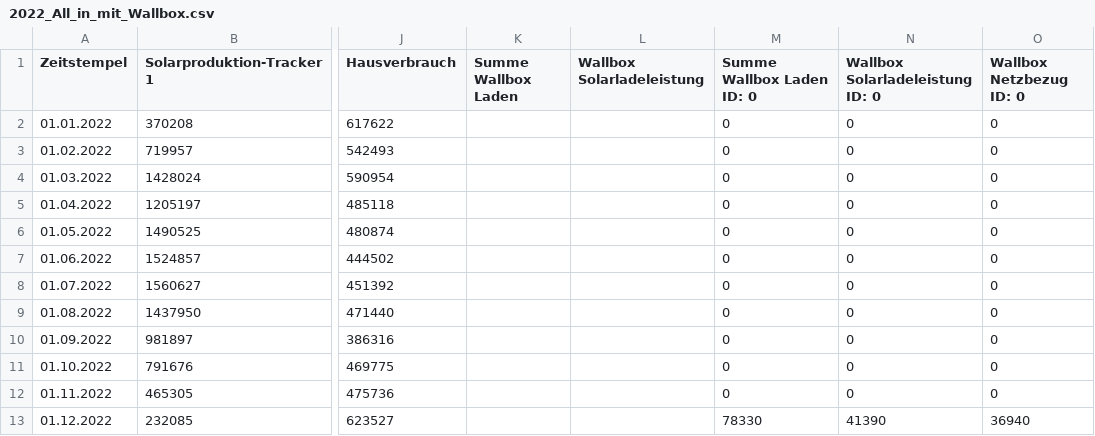
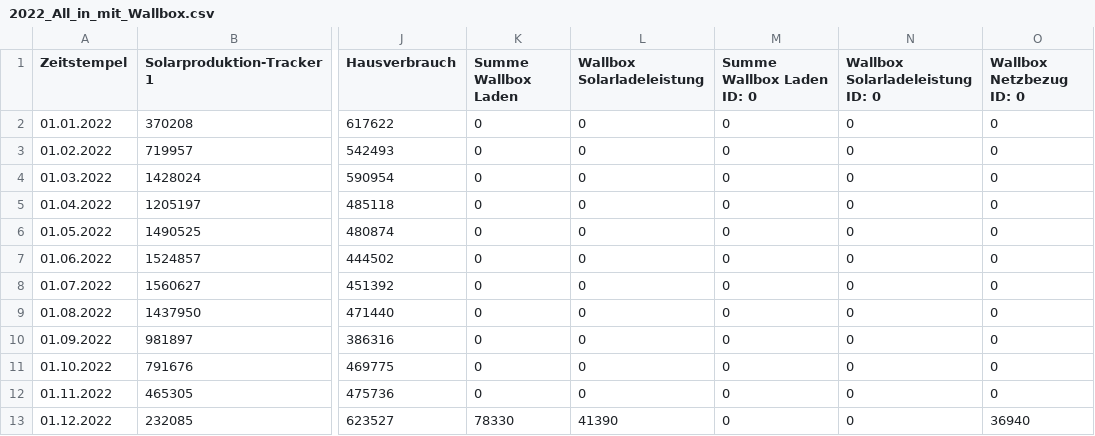
Before and after one commit to TestAccount11111-22/E3dcPapa, a CSV file: 2022_All_in_mit_Wallbox.csv, drawn as a sheet; only a part is shown, gaps mark what is left out; the diff names each change by its address in the sheet, - before the commit and + after, or states it on an @@ line.

Commit message:
Add files via upload

```diff
--- a/2022_All_in_mit_Wallbox.csv
+++ b/2022_All_in_mit_Wallbox.csv
-K2:K12 (Summe Wallbox Laden): (empty)
+K2:K12 (Summe Wallbox Laden): 0
-L2:L12 (Wallbox Solarladeleistung): (empty)
+L2:L12 (Wallbox Solarladeleistung): 0
-K13 (Summe Wallbox Laden): (empty)
+K13 (Summe Wallbox Laden): 78330
-L13 (Wallbox Solarladeleistung): (empty)
+L13 (Wallbox Solarladeleistung): 41390
-M13 (Summe Wallbox Laden ID: 0): 78330
+M13 (Summe Wallbox Laden ID: 0): 0
-N13 (Wallbox Solarladeleistung ID: 0): 41390
+N13 (Wallbox Solarladeleistung ID: 0): 0
```
